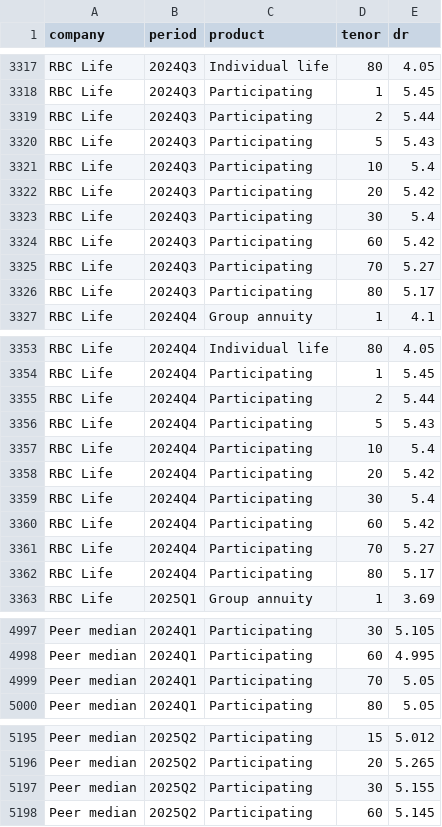
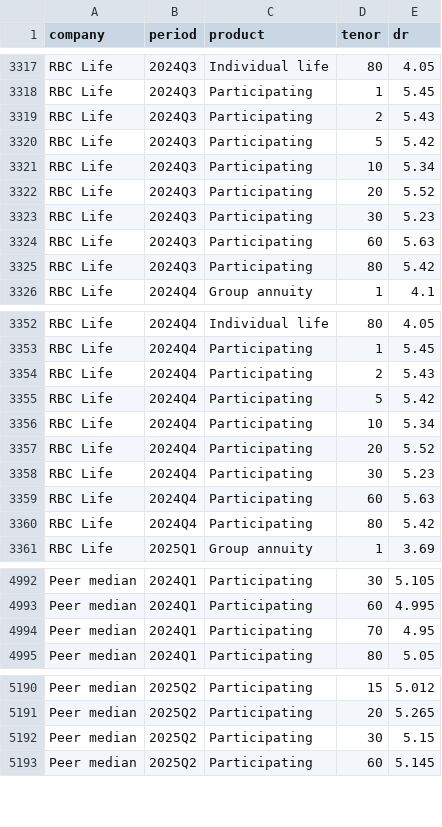
Before and after one commit to abiddobani/InsuranceCompanies, a CSV file: analysis/discount_curves/dashboard/product_curves.csv, drawn as a sheet; only a part is shown, gaps mark what is left out; the diff covers the shown part only.

```diff
--- a/analysis/discount_curves/dashboard/product_curves.csv
+++ b/analysis/discount_curves/dashboard/product_curves.csv
@@ -3318,10 +3318,9 @@ RBC Life,2024Q3,Individual life,80,4.05
 RBC Life,2024Q3,Participating,1,5.45
-RBC Life,2024Q3,Participating,2,5.44
-RBC Life,2024Q3,Participating,5,5.43
-RBC Life,2024Q3,Participating,10,5.4
-RBC Life,2024Q3,Participating,20,5.42
-RBC Life,2024Q3,Participating,30,5.4
-RBC Life,2024Q3,Participating,60,5.42
-RBC Life,2024Q3,Participating,70,5.27
-RBC Life,2024Q3,Participating,80,5.17
+RBC Life,2024Q3,Participating,2,5.43
+RBC Life,2024Q3,Participating,5,5.42
+RBC Life,2024Q3,Participating,10,5.34
+RBC Life,2024Q3,Participating,20,5.52
+RBC Life,2024Q3,Participating,30,5.23
+RBC Life,2024Q3,Participating,60,5.63
+RBC Life,2024Q3,Participating,80,5.42
 RBC Life,2024Q4,Group annuity,1,4.1
@@ -3354,10 +3353,9 @@ RBC Life,2024Q4,Individual life,80,4.05
 RBC Life,2024Q4,Participating,1,5.45
-RBC Life,2024Q4,Participating,2,5.44
-RBC Life,2024Q4,Participating,5,5.43
-RBC Life,2024Q4,Participating,10,5.4
-RBC Life,2024Q4,Participating,20,5.42
-RBC Life,2024Q4,Participating,30,5.4
-RBC Life,2024Q4,Participating,60,5.42
-RBC Life,2024Q4,Participating,70,5.27
-RBC Life,2024Q4,Participating,80,5.17
+RBC Life,2024Q4,Participating,2,5.43
+RBC Life,2024Q4,Participating,5,5.42
+RBC Life,2024Q4,Participating,10,5.34
+RBC Life,2024Q4,Participating,20,5.52
+RBC Life,2024Q4,Participating,30,5.23
+RBC Life,2024Q4,Participating,60,5.63
+RBC Life,2024Q4,Participating,80,5.42
 RBC Life,2025Q1,Group annuity,1,3.69
@@ -4998,3 +4993,3 @@ Peer median,2024Q1,Participating,30,5.105
 Peer median,2024Q1,Participating,60,4.995
-Peer median,2024Q1,Participating,70,5.05
+Peer median,2024Q1,Participating,70,4.95
 Peer median,2024Q1,Participating,80,5.05
@@ -5196,3 +5191,3 @@ Peer median,2025Q2,Participating,15,5.012
 Peer median,2025Q2,Participating,20,5.265
-Peer median,2025Q2,Participating,30,5.155
+Peer median,2025Q2,Participating,30,5.15
 Peer median,2025Q2,Participating,60,5.145
```
Also changed, not shown: 3 removed rows and 38 edited cells elsewhere in this file, analysis/discount_curves/dashboard/product_points.csv, 6 other files.
